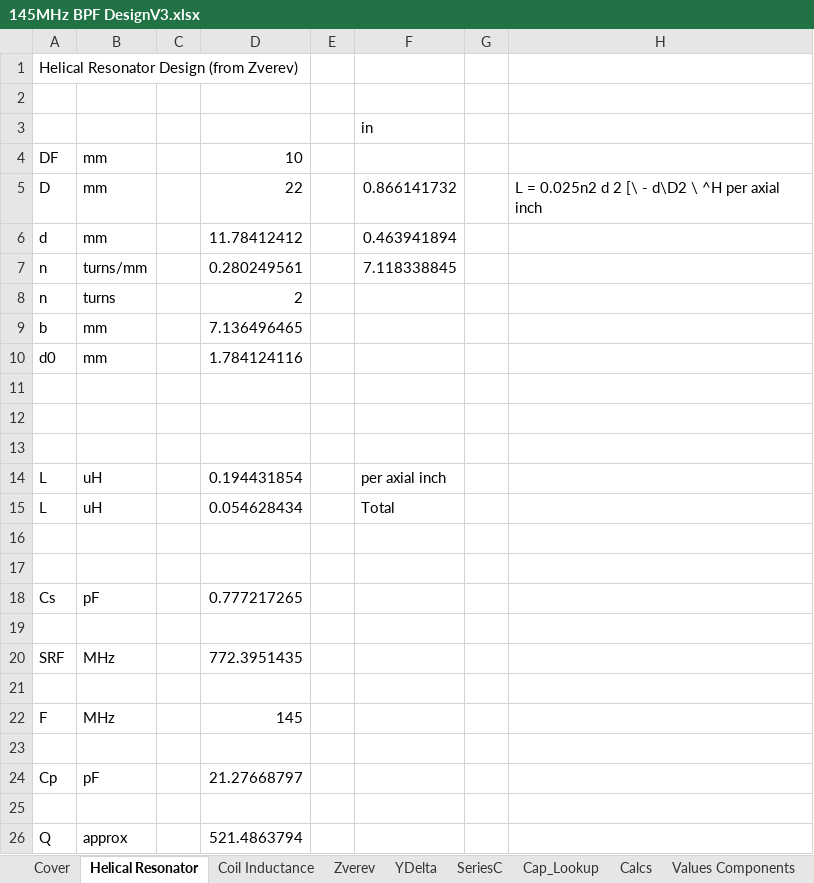
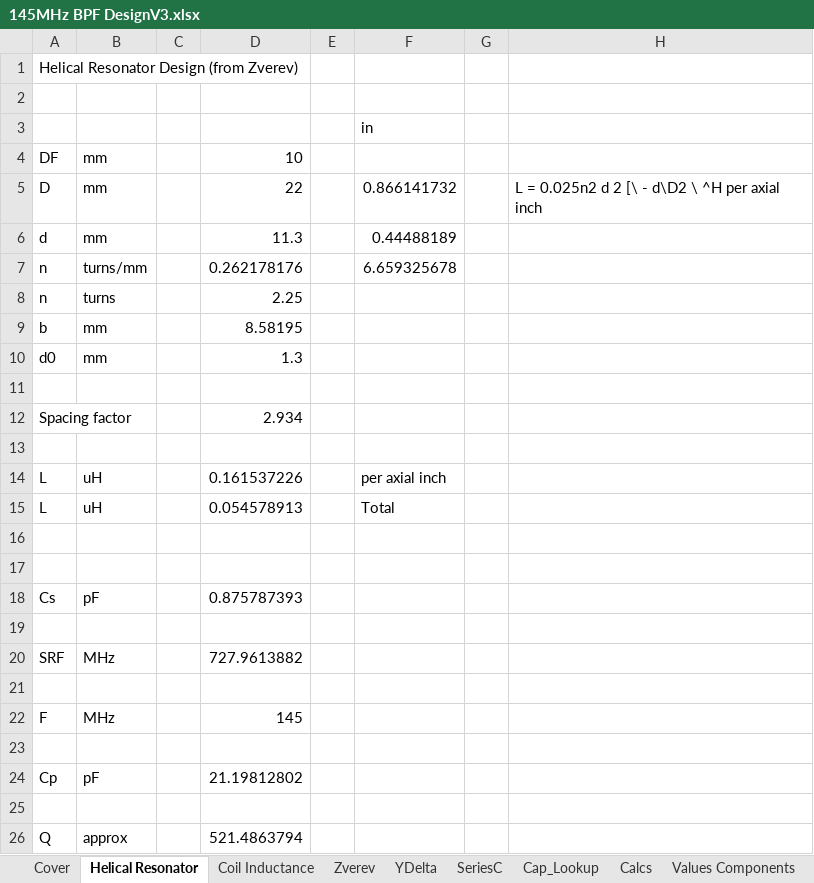
Before and after one commit to M0LTE/pi-transceiver, an Excel workbook: electronics/receiver/FilterDesign/145MHz BPF DesignV3.xlsx, sheet Helical Resonator, drawn as a sheet; values as stored, in another font and other column widths than the file's, no borders; removed rows and columns are numbered as before the commit, all else as after; the diff names each change by its address in the sheet, - before the commit and + after, or states it on an @@ line.

```diff
--- a/electronics/receiver/FilterDesign/145MHz BPF DesignV3.xlsx (sheet Helical Resonator)
+++ b/electronics/receiver/FilterDesign/145MHz BPF DesignV3.xlsx (sheet Helical Resonator)
-D6: 11.78412412
+D6: 11.3
-F6: 0.463941894
+F6: 0.44488189
-D7: 0.280249561
+D7: 0.262178176
-F7: 7.118338845
+F7: 6.659325678
-D8: 2
+D8: 2.25
-D9: 7.136496465
+D9: 8.58195
-D10: 1.784124116
+D10: 1.3
+row 11: (empty)
+row 12: Spacing factor |  |  | 2.934
+row 13: (empty)
+row 14: L | uH |  | 0.161537226 |  | per axial inch
+row 15: L | uH |  | 0.054578913 |  | Total
+row 18: Cs | pF |  | 0.875787393
-row 14: L | uH |  | 0.194431854 |  | per axial inch
-row 15: L | uH |  | 0.054628434 |  | Total
-row 16: (empty)
-row 17: (empty)
-row 18: Cs | pF |  | 0.777217265
-row 19: (empty)
-D20: 772.3951435
+D20: 727.9613882
-D24: 21.27668797
+D24: 21.19812802
```
Also changed, not shown: sheet Calcs, sheet Values Components, sheet QUCS Filter, sheet Cap_Lookup, sheet Sheet1, sheet Cover, 1 more sheet.
